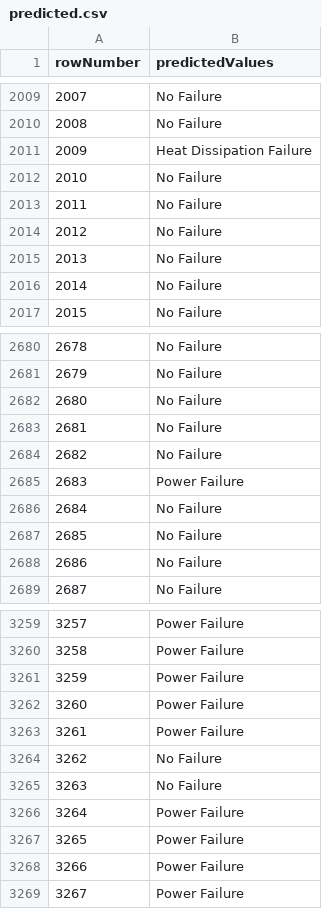
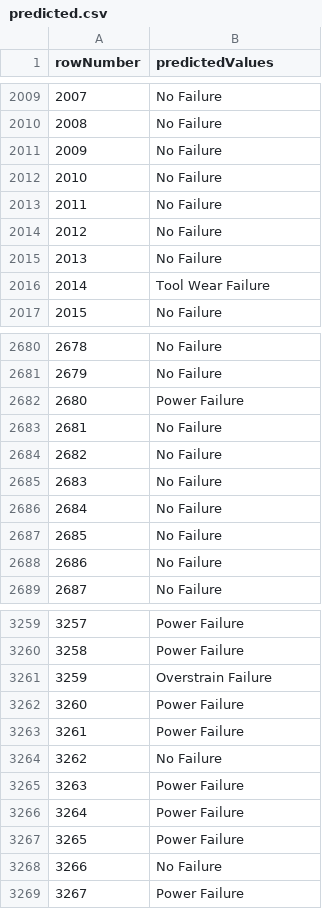
Before and after one commit to doegemon/desafio_lighthouse_indicium, a CSV file: data/predicted.csv, drawn as a sheet; only a part is shown, gaps mark what is left out; the diff covers the shown part only.

```diff
--- a/data/predicted.csv
+++ b/data/predicted.csv
@@ -2010,3 +2010,3 @@ rowNumber,predictedValues
 2008,No Failure
-2009,Heat Dissipation Failure
+2009,No Failure
 2010,No Failure
@@ -2015,3 +2015,3 @@ rowNumber,predictedValues
 2013,No Failure
-2014,No Failure
+2014,Tool Wear Failure
 2015,No Failure
@@ -2681,6 +2681,6 @@ rowNumber,predictedValues
 2679,No Failure
-2680,No Failure
+2680,Power Failure
 2681,No Failure
 2682,No Failure
-2683,Power Failure
+2683,No Failure
 2684,No Failure
@@ -3260,3 +3260,3 @@ rowNumber,predictedValues
 3258,Power Failure
-3259,Power Failure
+3259,Overstrain Failure
 3260,Power Failure
@@ -3264,6 +3264,6 @@ rowNumber,predictedValues
 3262,No Failure
-3263,No Failure
+3263,Power Failure
 3264,Power Failure
 3265,Power Failure
-3266,Power Failure
+3266,No Failure
 3267,Power Failure
```
Also changed, not shown: 63 edited cells elsewhere in this file, 7 other files.
